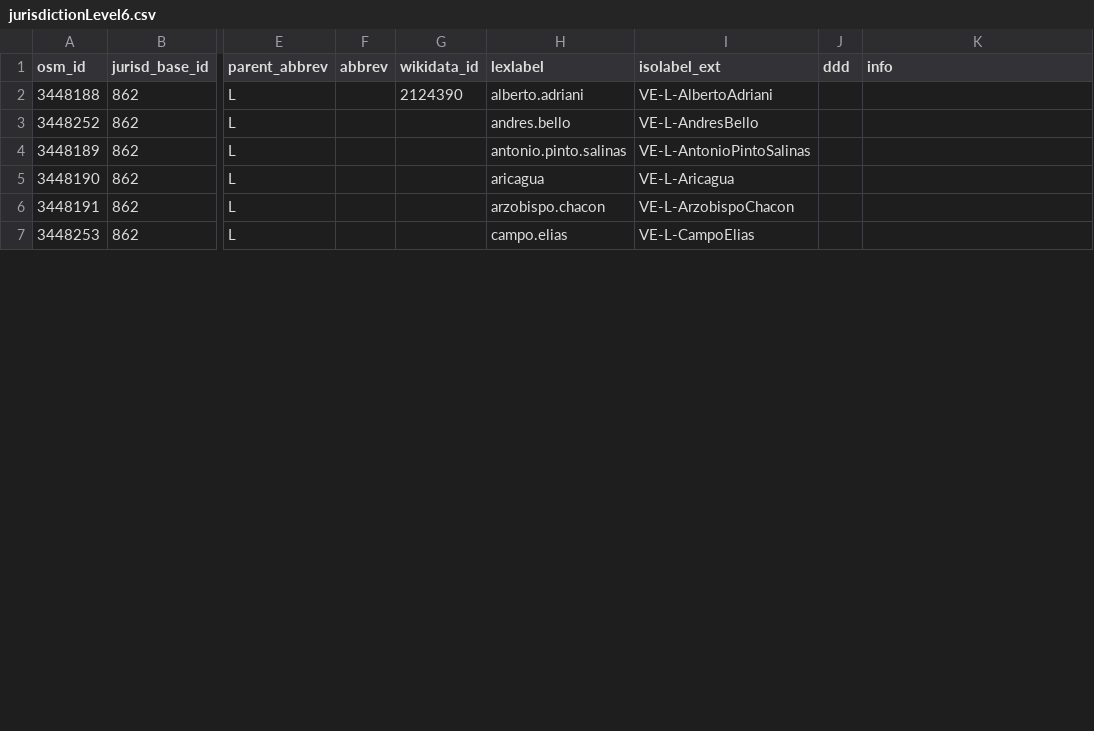
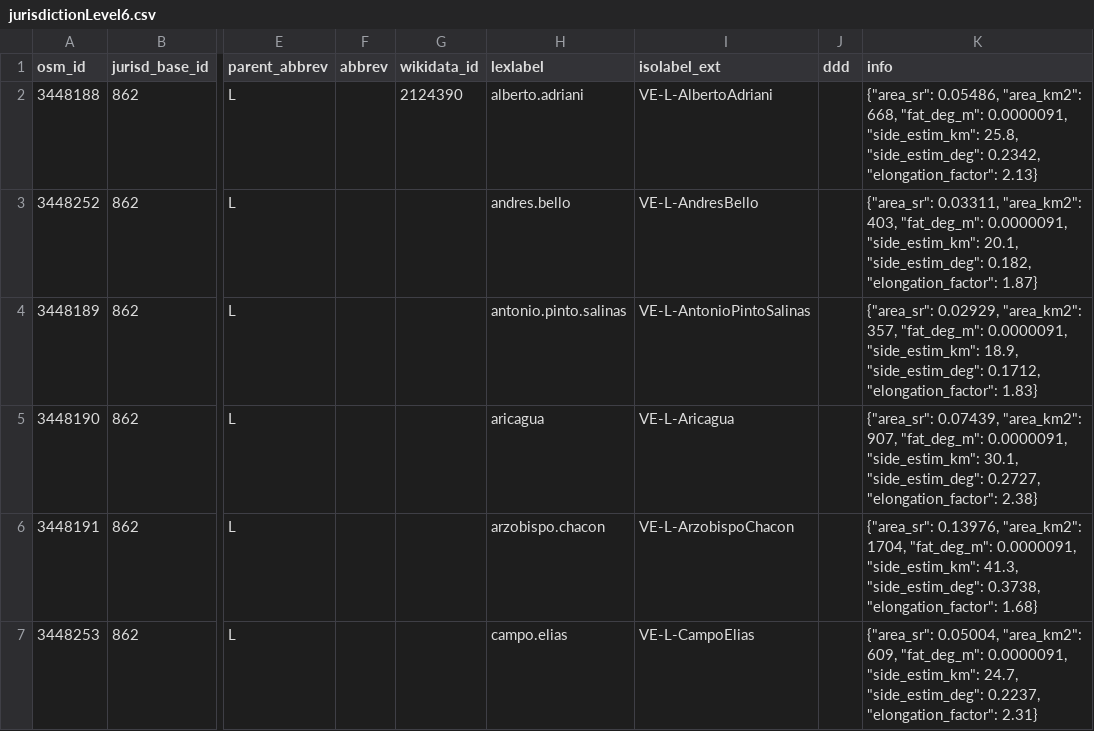
Before and after one commit to digital-guard/preserv-VE, a CSV file: data/L/jurisdictionLevel6.csv, drawn as a sheet; only a part is shown, gaps mark what is left out; the diff covers the shown part only; the diff names each change by its address in the sheet, - before the commit and + after, or states it on an @@ line.

```diff
--- a/data/L/jurisdictionLevel6.csv
+++ b/data/L/jurisdictionLevel6.csv
-K2 (info): (empty)
+K2 (info): {"area_sr": 0.05486, "area_km2": 668, "fat_deg_m": 0.0000091, "side_estim_km": 25.8, "side_estim_deg": 0.2342, "elongation_factor": 2.13}
-K3 (info): (empty)
+K3 (info): {"area_sr": 0.03311, "area_km2": 403, "fat_deg_m": 0.0000091, "side_estim_km": 20.1, "side_estim_deg": 0.182, "elongation_factor": 1.87}
-K4 (info): (empty)
+K4 (info): {"area_sr": 0.02929, "area_km2": 357, "fat_deg_m": 0.0000091, "side_estim_km": 18.9, "side_estim_deg": 0.1712, "elongation_factor": 1.83}
-K5 (info): (empty)
+K5 (info): {"area_sr": 0.07439, "area_km2": 907, "fat_deg_m": 0.0000091, "side_estim_km": 30.1, "side_estim_deg": 0.2727, "elongation_factor": 2.38}
-K6 (info): (empty)
+K6 (info): {"area_sr": 0.13976, "area_km2": 1704, "fat_deg_m": 0.0000091, "side_estim_km": 41.3, "side_estim_deg": 0.3738, "elongation_factor": 1.68}
-K7 (info): (empty)
+K7 (info): {"area_sr": 0.05004, "area_km2": 609, "fat_deg_m": 0.0000091, "side_estim_km": 24.7, "side_estim_deg": 0.2237, "elongation_factor": 2.31}
```
Also changed, not shown: 17 edited cells elsewhere in this file, data/B/jurisdictionLevel6.csv, data/I/jurisdictionLevel6.csv, 23 other files.
